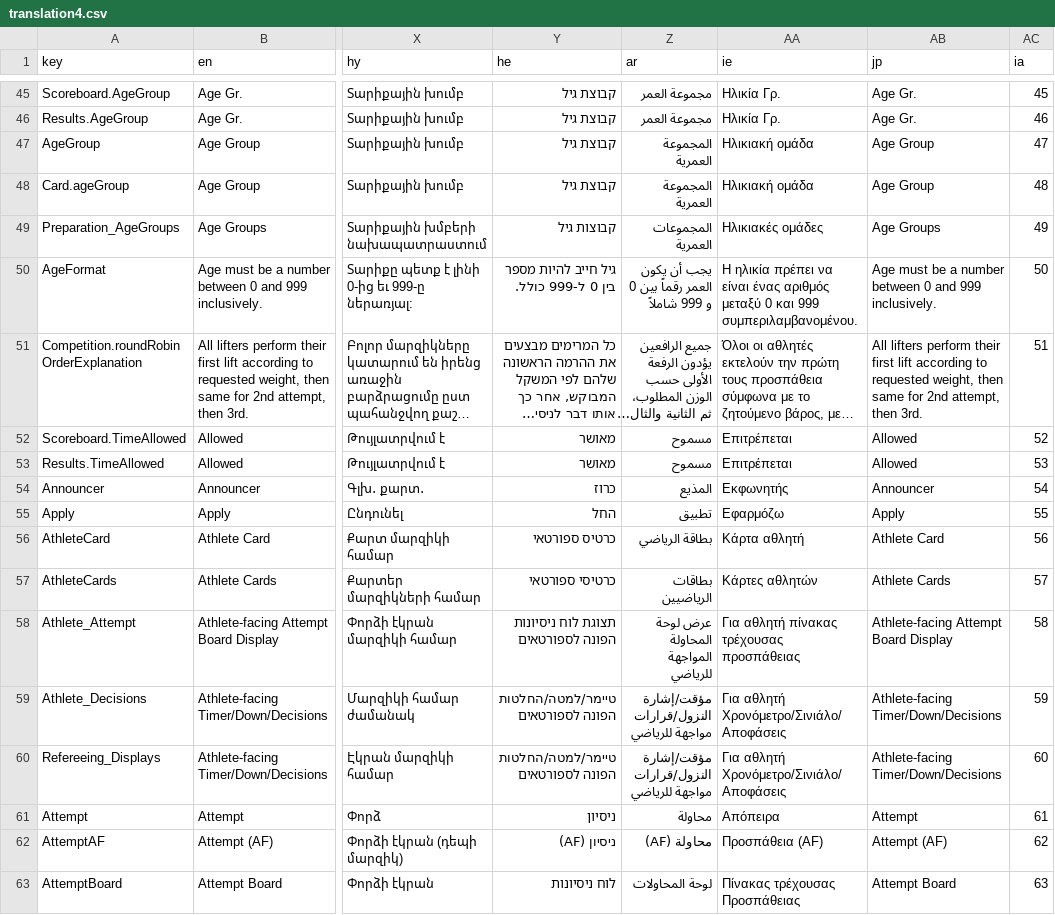
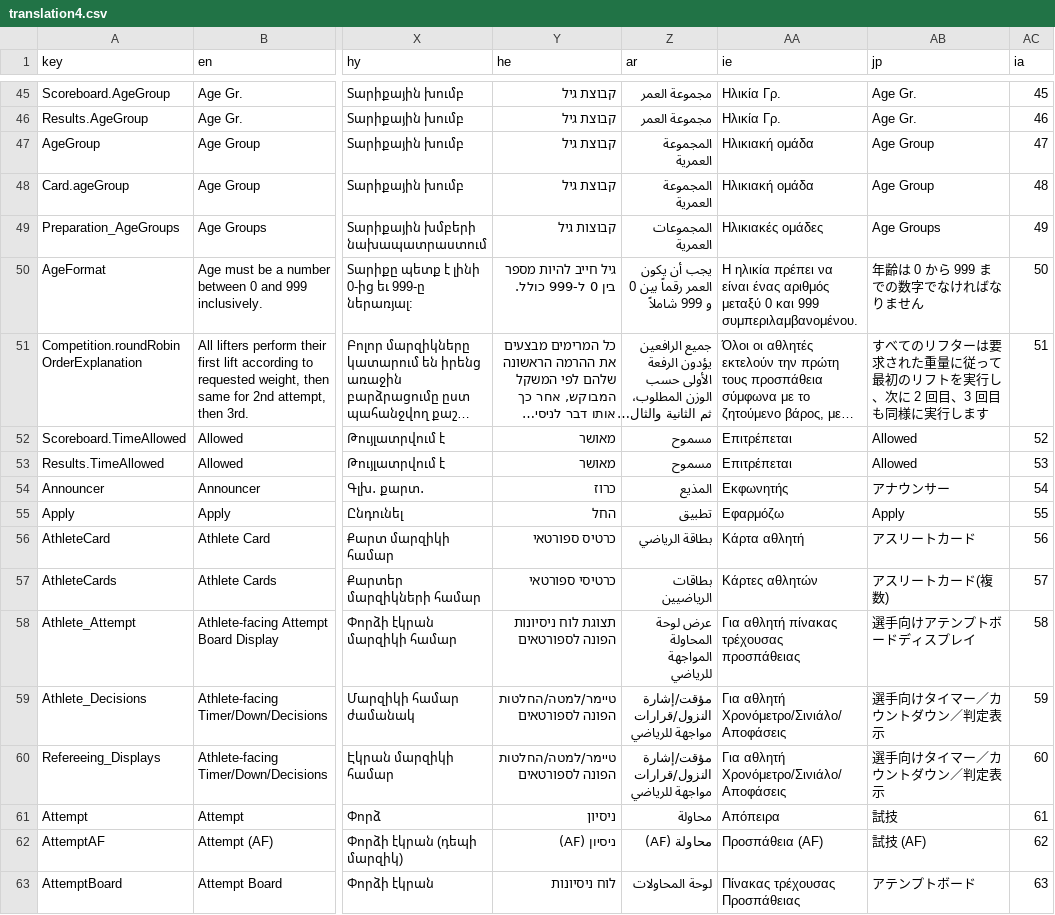
Before and after one commit to jflamy/owlcms4, a CSV file: shared/src/main/resources/i18n/translation4.csv, drawn as a sheet; only a part is shown, gaps mark what is left out; long unchanged cells end in …; the diff covers the shown part only; the diff names each change by its address in the sheet, - before the commit and + after, or states it on an @@ line.

```diff
--- a/shared/src/main/resources/i18n/translation4.csv
+++ b/shared/src/main/resources/i18n/translation4.csv
-AB50 (jp): Age must be a number between 0 and 999 inclusively.
+AB50 (jp): 年齢は 0 から 999 までの数字でなければなりません
-AB51 (jp): All lifters perform their first lift according to requested weight, then same for 2nd attempt, then 3rd.
+AB51 (jp): すべてのリフターは要求された重量に従って最初のリフトを実行し、次に 2 回目、3 回目も同様に実行します
-AB54 (jp): Announcer
+AB54 (jp): アナウンサー
-AB56 (jp): Athlete Card
+AB56 (jp): アスリートカード
-AB57 (jp): Athlete Cards
+AB57 (jp): アスリートカード(複数)
-AB58 (jp): Athlete-facing Attempt Board Display
+AB58 (jp): 選手向けアテンプトボードディスプレイ
-AB59:AB60 (jp): Athlete-facing Timer/Down/Decisions
+AB59:AB60 (jp): 選手向けタイマー／カウントダウン／判定表示
-AB61 (jp): Attempt
+AB61 (jp): 試技
-AB62 (jp): Attempt (AF)
+AB62 (jp): 試技 (AF)
-AB63 (jp): Attempt Board
+AB63 (jp): アテンプトボード
```
Also changed, not shown: 1 added row and 161 edited cells elsewhere in this file.
